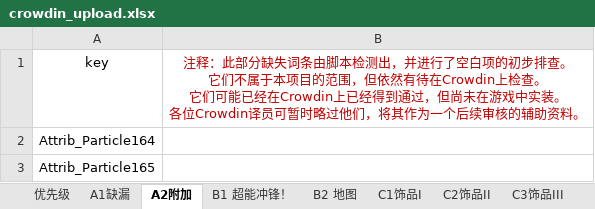
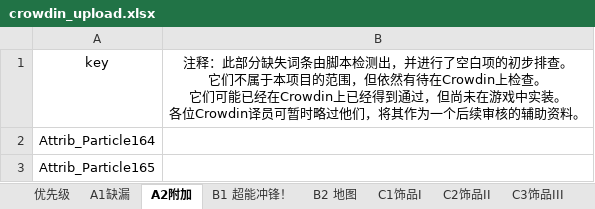
Before and after one commit to Destacius/TF2-localization, an Excel workbook: crowdin_upload.xlsx, sheet A2附加, drawn as a sheet; only a part is shown; values as stored, in another font and other column widths than the file's, no borders; the diff names each change by its address in the sheet, - before the commit and + after, or states it on an @@ line.

```diff
--- a/crowdin_upload.xlsx (sheet A2附加)
+++ b/crowdin_upload.xlsx (sheet A2附加)
-B1 text colour: #C00000
+B1 text colour: black
```
Also changed, not shown: sheet B2 地图, sheet A1缺漏, sheet C5饰品V, sheet C1饰品I, sheet C2饰品II, sheet C6武器, 7 more sheets.
